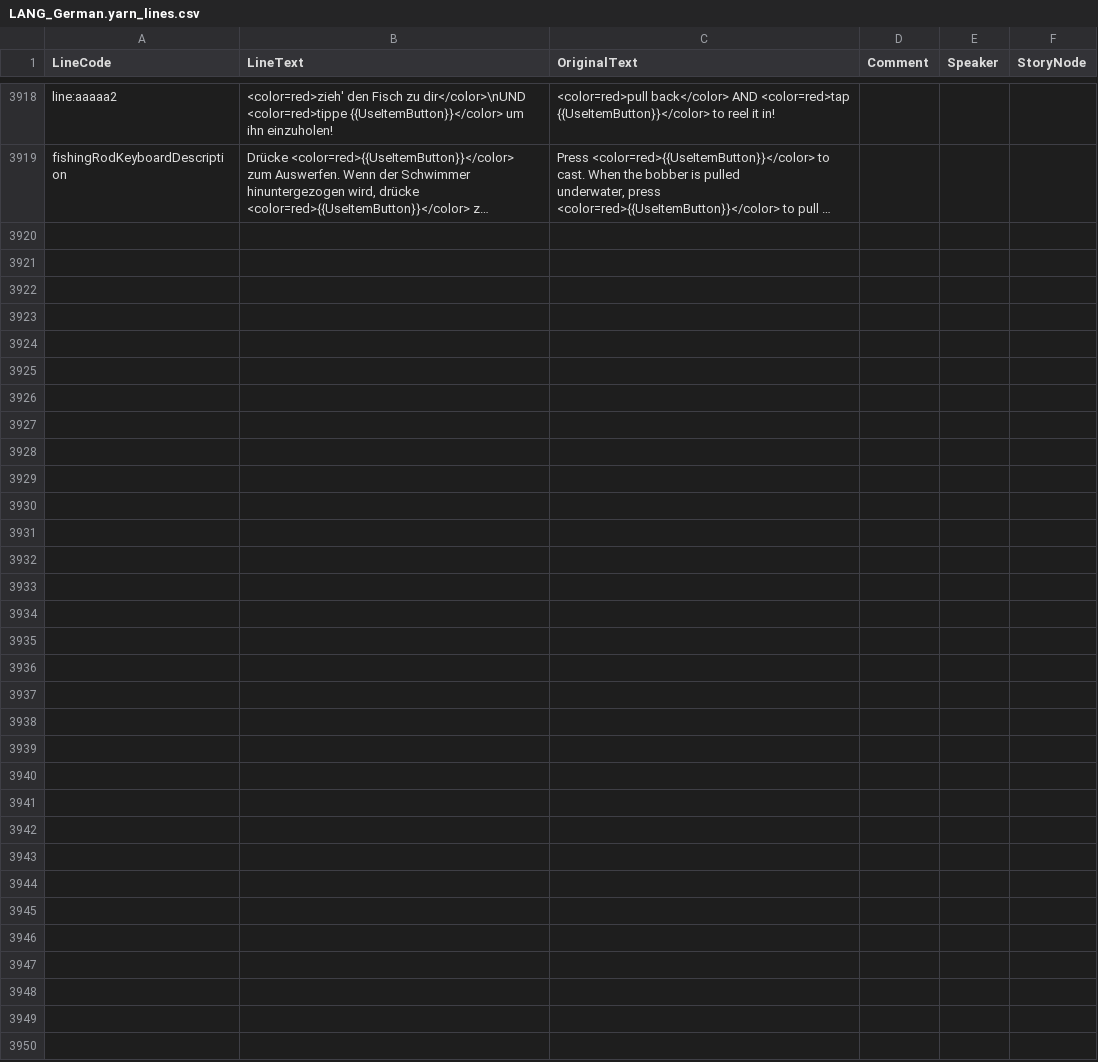
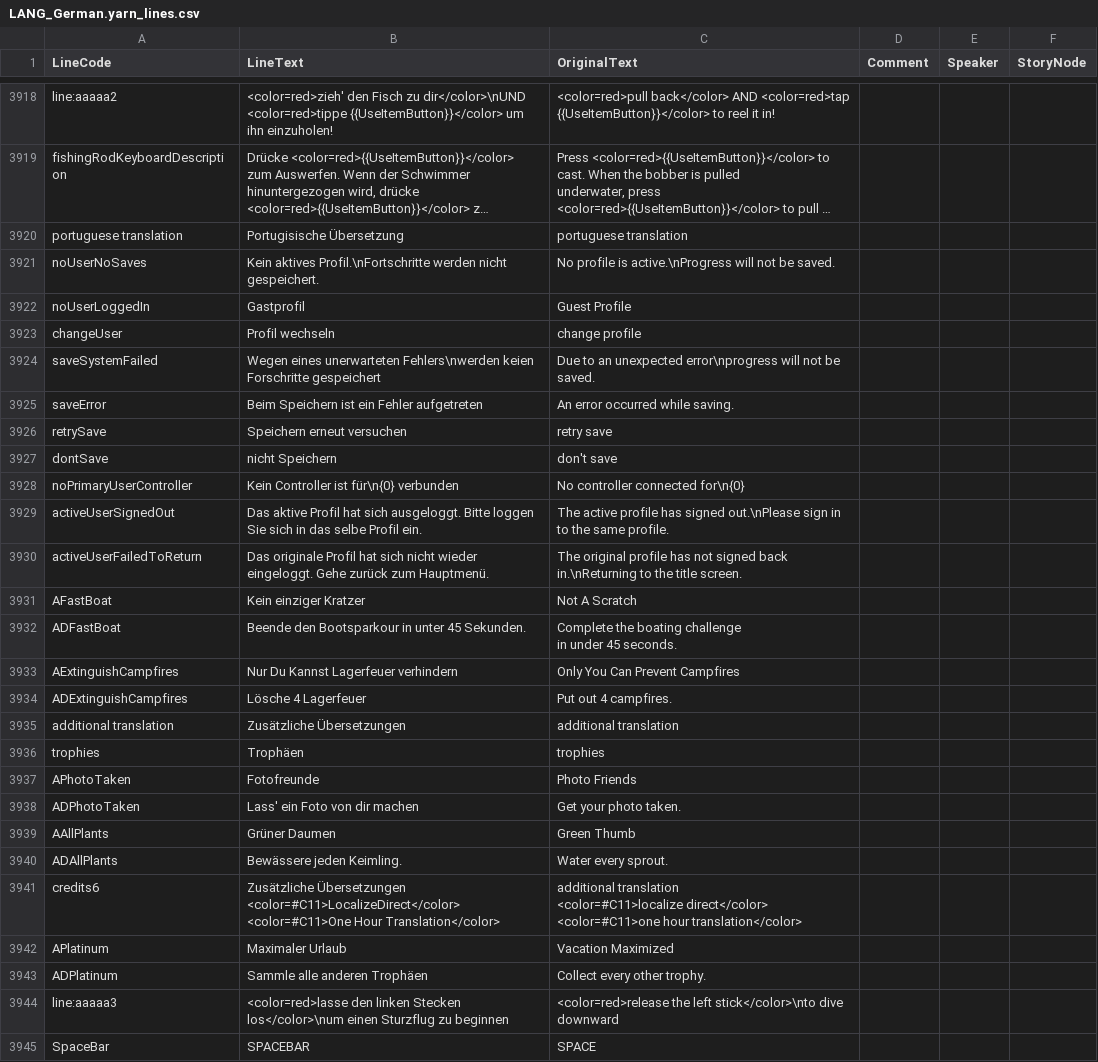
Before and after one commit to Divisor82/ashorthike-translation-de, a CSV file: LANG_German.yarn_lines.csv, drawn as a sheet; only a part is shown, gaps mark what is left out; long unchanged cells end in …; ↵ is a line break in a cell; the diff names each change by its address in the sheet, - before the commit and + after, or states it on an @@ line.

Commit message:
added missing localization entries based on the italian localization file downloaded from https://gamebanana.com/mods/474273

```diff
--- a/LANG_German.yarn_lines.csv
+++ b/LANG_German.yarn_lines.csv
+row 3920: portuguese translation | Portugisische Übersetzung | portuguese translation
+row 3921: noUserNoSaves | Kein aktives Profil.\nFortschritte werden nicht gespeichert. | No profile is active.\nProgress will not be saved.
+row 3922: noUserLoggedIn | Gastprofil | Guest Profile
+row 3923: changeUser | Profil wechseln | change profile
+row 3924: saveSystemFailed | Wegen eines unerwarteten Fehlers\nwerden keien Forschritte gespeichert | Due to an unexpected error\nprogress will not be saved.
+row 3925: saveError | Beim Speichern ist ein Fehler aufgetreten | An error occurred while saving.
+row 3926: retrySave | Speichern erneut versuchen | retry save
+row 3927: dontSave | nicht Speichern | don't save
+row 3928: noPrimaryUserController | Kein Controller ist für\n{0} verbunden | No controller connected for\n{0}
+row 3929: activeUserSignedOut | Das aktive Profil hat sich ausgeloggt. Bitte loggen Sie sich in das selbe Profil ein. | The active profile has signed out.\nPlease sign in to the same profile.
+row 3930: activeUserFailedToReturn | Das originale Profil hat sich nicht wieder eingeloggt. Gehe zurück zum Hauptmenü. | The original profile has not signed back in.\nReturning to the title screen.
+row 3931: AFastBoat | Kein einziger Kratzer | Not A Scratch
+row 3932: ADFastBoat | Beende den Bootsparkour in unter 45 Sekunden. | Complete the boating challenge ↵ in under 45 seconds.
+row 3933: AExtinguishCampfires | Nur Du Kannst Lagerfeuer verhindern | Only You Can Prevent Campfires
+row 3934: ADExtinguishCampfires | Lösche 4 Lagerfeuer | Put out 4 campfires.
+row 3935: additional translation | Zusätzliche Übersetzungen | additional translation
+row 3936: trophies | Trophäen | trophies
+row 3937: APhotoTaken | Fotofreunde | Photo Friends
+row 3938: ADPhotoTaken | Lass' ein Foto von dir machen | Get your photo taken.
+row 3939: AAllPlants | Grüner Daumen | Green Thumb
+row 3940: ADAllPlants | Bewässere jeden Keimling. | Water every sprout.
+row 3941: credits6 | Zusätzliche Übersetzungen ↵ <color=#C11>LocalizeDirect</color> ↵ <color=#C11>One Hour Translation</color> | additional translation ↵ <color=#C11>localize direct</color> ↵ <color=#C11>one hour translation</color>
+row 3942: APlatinum | Maximaler Urlaub | Vacation Maximized
+row 3943: ADPlatinum | Sammle alle anderen Trophäen | Collect every other trophy.
+row 3944: line:aaaaa3 | <color=red>lasse den linken Stecken los</color>\num einen Sturzflug zu beginnen | <color=red>release the left stick</color>\nto dive downward
+row 3945: SpaceBar | SPACEBAR | SPACE
```
